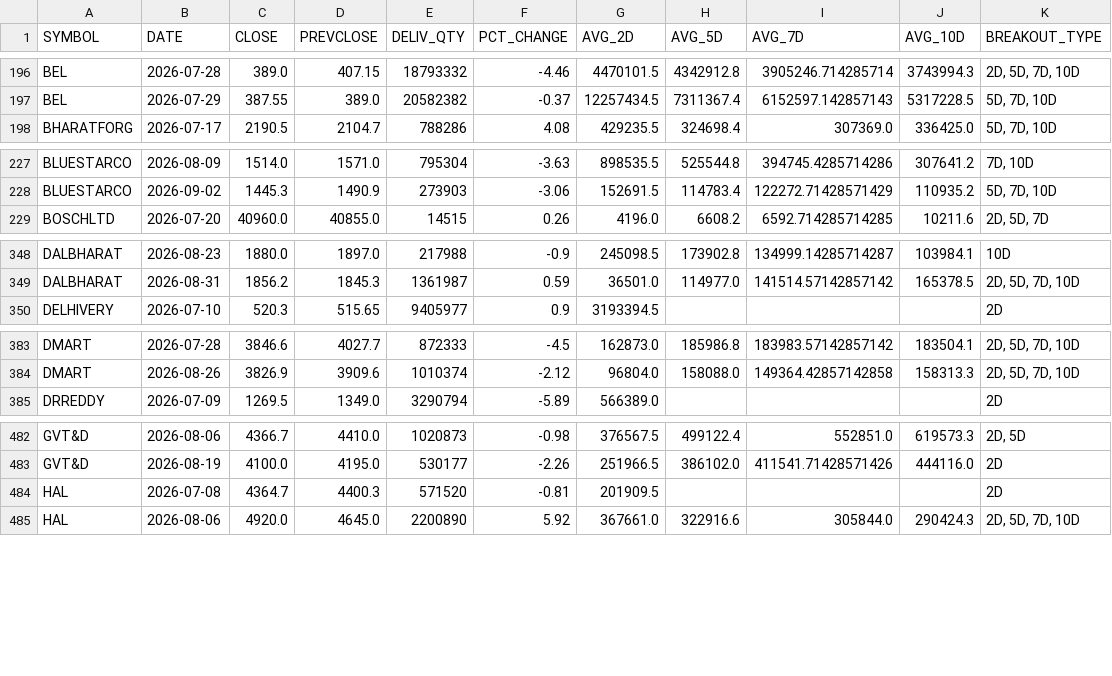
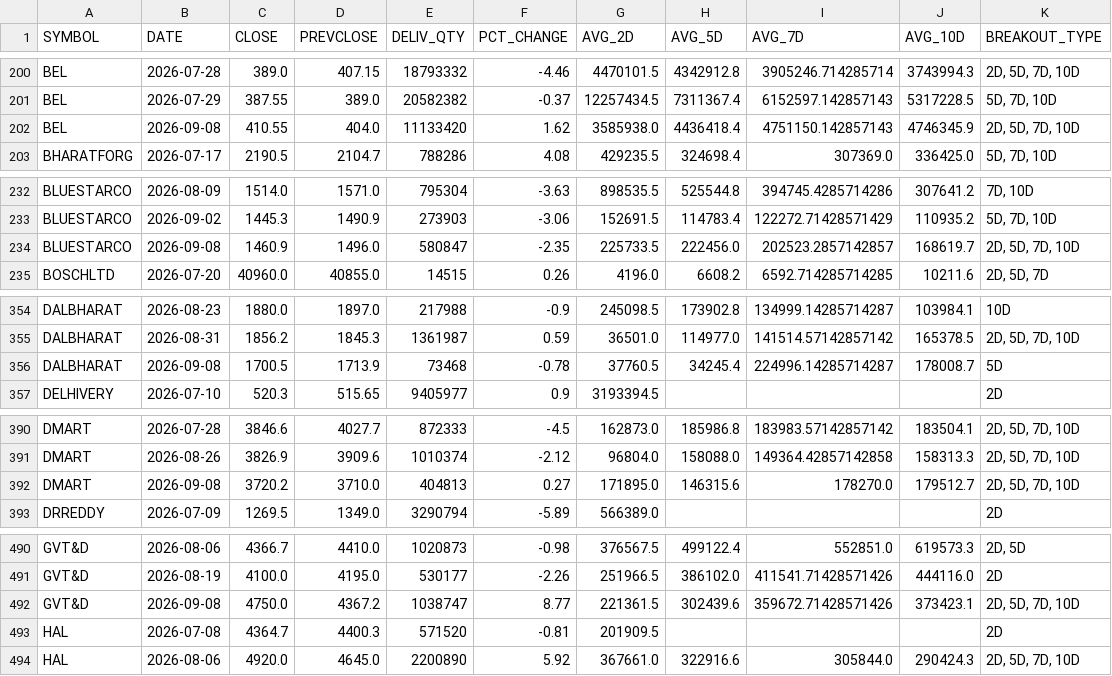
Before and after one commit to ps3sep1995-collab/DelivQty-Analysis, a CSV file: data/processed/volume_breakout_scan.csv, drawn as a sheet; only a part is shown, gaps mark what is left out; the diff covers the shown part only.

```diff
--- a/data/processed/volume_breakout_scan.csv
+++ b/data/processed/volume_breakout_scan.csv
@@ -197,2 +201,3 @@ BEL,2026-07-28,389.0,407.15,18793332,-4.46,4470101.5,4342912.8,3905246.714285714
 BEL,2026-07-29,387.55,389.0,20582382,-0.37,12257434.5,7311367.4,6152597.142857143,5317228.5,"5D, 7D, 10D"
+BEL,2026-09-08,410.55,404.0,11133420,1.62,3585938.0,4436418.4,4751150.142857143,4746345.9,"2D, 5D, 7D, 10D"
 BHARATFORG,2026-07-17,2190.5,2104.7,788286,4.08,429235.5,324698.4,307369.0,336425.0,"5D, 7D, 10D"
@@ -228,2 +233,3 @@ BLUESTARCO,2026-08-09,1514.0,1571.0,795304,-3.63,898535.5,525544.8,394745.428571
 BLUESTARCO,2026-09-02,1445.3,1490.9,273903,-3.06,152691.5,114783.4,122272.71428571429,110935.2,"5D, 7D, 10D"
+BLUESTARCO,2026-09-08,1460.9,1496.0,580847,-2.35,225733.5,222456.0,202523.2857142857,168619.7,"2D, 5D, 7D, 10D"
 BOSCHLTD,2026-07-20,40960.0,40855.0,14515,0.26,4196.0,6608.2,6592.714285714285,10211.6,"2D, 5D, 7D"
@@ -349,2 +355,3 @@ DALBHARAT,2026-08-23,1880.0,1897.0,217988,-0.9,245098.5,173902.8,134999.14285714
 DALBHARAT,2026-08-31,1856.2,1845.3,1361987,0.59,36501.0,114977.0,141514.57142857142,165378.5,"2D, 5D, 7D, 10D"
+DALBHARAT,2026-09-08,1700.5,1713.9,73468,-0.78,37760.5,34245.4,224996.14285714287,178008.7,5D
 DELHIVERY,2026-07-10,520.3,515.65,9405977,0.9,3193394.5,,,,2D
@@ -384,2 +391,3 @@ DMART,2026-07-28,3846.6,4027.7,872333,-4.5,162873.0,185986.8,183983.57142857142,
 DMART,2026-08-26,3826.9,3909.6,1010374,-2.12,96804.0,158088.0,149364.42857142858,158313.3,"2D, 5D, 7D, 10D"
+DMART,2026-09-08,3720.2,3710.0,404813,0.27,171895.0,146315.6,178270.0,179512.7,"2D, 5D, 7D, 10D"
 DRREDDY,2026-07-09,1269.5,1349.0,3290794,-5.89,566389.0,,,,2D
@@ -483,2 +491,3 @@ GVT&D,2026-08-06,4366.7,4410.0,1020873,-0.98,376567.5,499122.4,552851.0,619573.3
 GVT&D,2026-08-19,4100.0,4195.0,530177,-2.26,251966.5,386102.0,411541.71428571426,444116.0,2D
+GVT&D,2026-09-08,4750.0,4367.2,1038747,8.77,221361.5,302439.6,359672.71428571426,373423.1,"2D, 5D, 7D, 10D"
 HAL,2026-07-08,4364.7,4400.3,571520,-0.81,201909.5,,,,2D
```
Also changed, not shown: 11 added rows elsewhere in this file, 2 other files.
